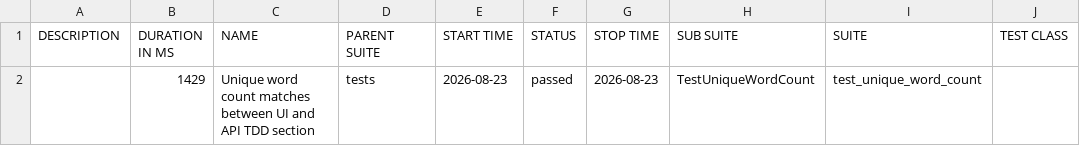
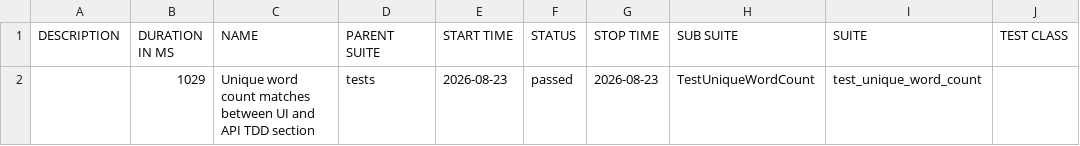
Before and after one commit to shlomi10/infraedge-wikipedia, a CSV file: data/suites.csv, drawn as a sheet; only a part is shown; the diff names each change by its address in the sheet, - before the commit and + after, or states it on an @@ line.

```diff
--- a/data/suites.csv
+++ b/data/suites.csv
-B2 (DURATION IN MS): 1429
+B2 (DURATION IN MS): 1029
```
Also changed, not shown: 21 other files.
